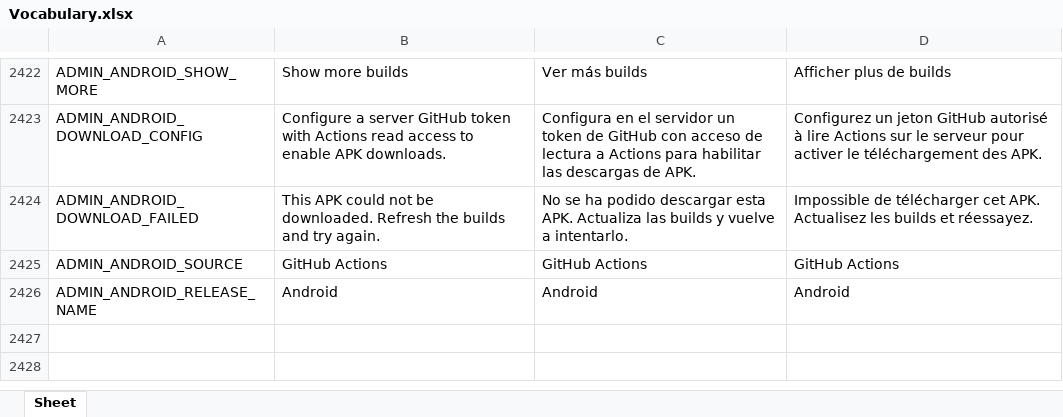
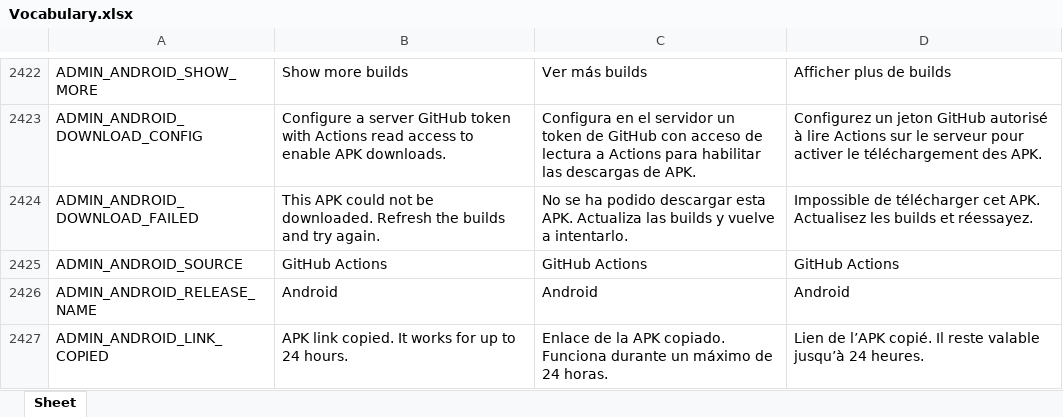
Before and after one commit to Icass1/rockit, an Excel workbook: Vocabulary.xlsx, sheet Sheet, drawn as a sheet; only a part is shown, gaps mark what is left out; values as stored, in another font and other column widths than the file's, no borders; table styles not drawn; the diff names each change by its address in the sheet, - before the commit and + after, or states it on an @@ line.

Commit message:
Add shareable Android APK links to admin build history

```diff
--- a/Vocabulary.xlsx (sheet Sheet)
+++ b/Vocabulary.xlsx (sheet Sheet)
+row 2427: ADMIN_ANDROID_LINK_COPIED | APK link copied. It works for up to 24 hours. | Enlace de la APK copiado. Funciona durante un máximo de 24 horas. | Lien de l’APK copié. Il reste valable jusqu’à 24 heures.
```
Also changed, not shown: 13 other files.
